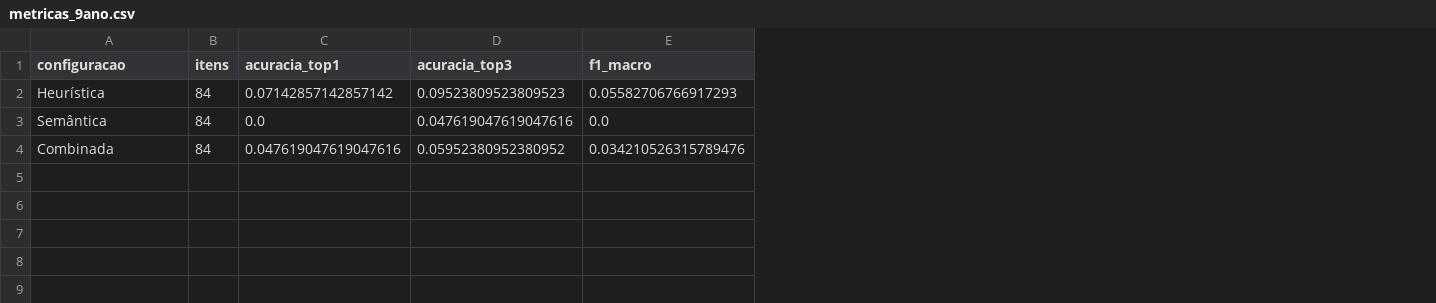
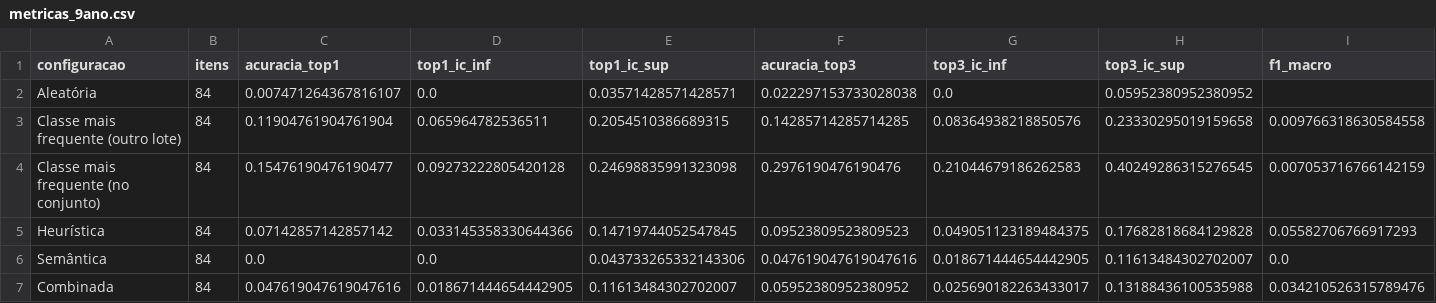
Before and after one commit to Mickael-7/question_analyzer, a CSV file: dados/05_resultados/metricas_9ano.csv, drawn as a sheet; only a part is shown; addresses are those after the commit; rows hold the shown columns only; the diff names each change by its address in the sheet, - before the commit and + after, or states it on an @@ line.

Commit message:
Linhas de base, Wilson e McNemar no experimento-piloto (versão 1.0.1)
- Linha de base aleatória exata para todo k, com intervalo de 2.000 simulações
  (semente 42), e classe mais frequente com k habilidades, calculada no outro
  lote e no próprio conjunto.
- Intervalo de Wilson de 95% nas métricas e teste de McNemar exato (scipy).
- Top-k com empate resolvido pela ordem do código, como na lista do pipeline;
  o rank mínimo anterior superestimava a heurística (65,5% -> 36,9% no top-30).
- Nova figura top-k (fig_topk_9ano.png) e tabela de sensibilidade aos empates.
- Banco publicado passa à versão 1.0.1; itens, rótulos e previsões inalterados.

```diff
--- a/dados/05_resultados/metricas_9ano.csv
+++ b/dados/05_resultados/metricas_9ano.csv
+column D (top1_ic_inf), rows 5-7: 0.033145358330644366 | 0.0 | 0.018671444654442905
+column E (top1_ic_sup), rows 5-7: 0.14719744052547845 | 0.043733265332143306 | 0.11613484302702007
+column G (top3_ic_inf), rows 5-7: 0.049051123189484375 | 0.018671444654442905 | 0.025690182263433017
+column H (top3_ic_sup), rows 5-7: 0.17682818684129828 | 0.11613484302702007 | 0.13188436100535988
+row 2: Aleatória | 84 | 0.007471264367816107 | 0.0 | 0.03571428571428571 | 0.022297153733028038 | 0.0 | 0.05952380952380952
+row 3: Classe mais frequente (outro lote) | 84 | 0.11904761904761904 | 0.065964782536511 | 0.2054510386689315 | 0.14285714285714285 | 0.08364938218850576 | 0.23330295019159658 | 0.009766318630584558
+row 4: Classe mais frequente (no conjunto) | 84 | 0.15476190476190477 | 0.09273222805420128 | 0.24698835991323098 | 0.2976190476190476 | 0.21044679186262583 | 0.40249286315276545 | 0.007053716766142159
```
Also changed, not shown: dados/05_resultados/ablacao_anos_finais_complementar.csv, dados/05_resultados/baseline_aleatorio_complementar.csv, 16 other files.
